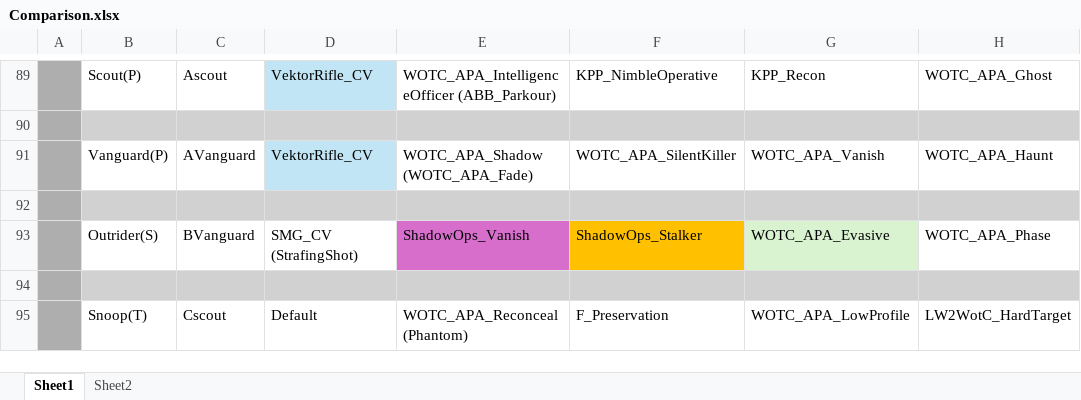
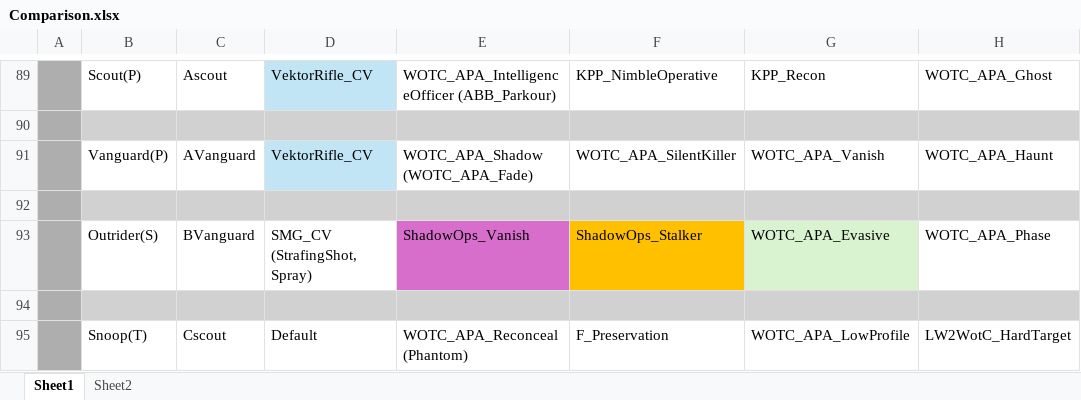
Before and after one commit to Grammarsalad/xcom2_my_tweaks, an Excel workbook: docs/Comparison.xlsx, sheet Sheet1, drawn as a sheet; only a part is shown, gaps mark what is left out; values as stored, in another font and other column widths than the file's, no borders; the diff names each change by its address in the sheet, - before the commit and + after, or states it on an @@ line.

Commit message:
spray to smg

```diff
--- a/docs/Comparison.xlsx (sheet Sheet1)
+++ b/docs/Comparison.xlsx (sheet Sheet1)
-D93: SMG_CV (StrafingShot)
+D93: SMG_CV (StrafingShot, Spray)
```
Also changed, not shown: 1 other file.
